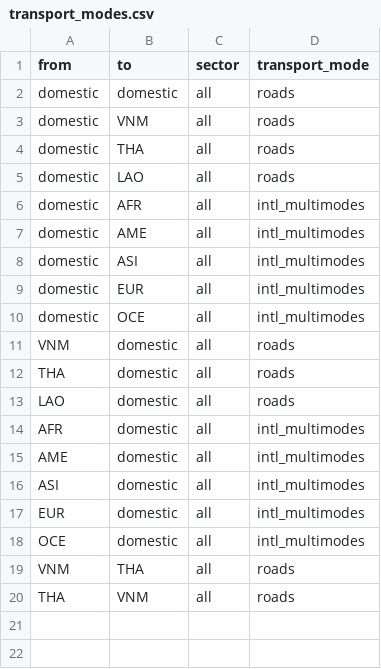
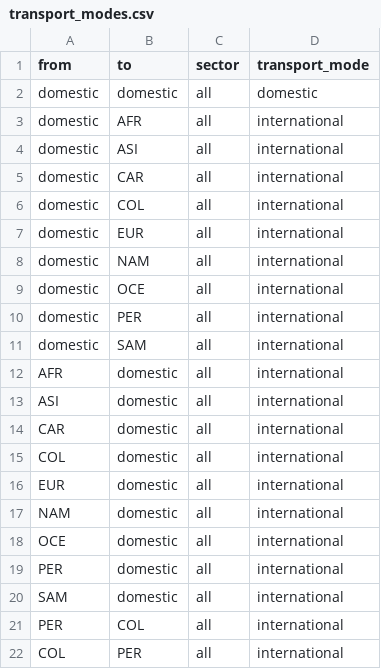
Before and after one commit to ccolon/disrupt-sc, a CSV file: input/Ecuador/Transport/transport_modes.csv, drawn as a sheet.

Commit message:
airways + fix road bugs

```diff
--- a/input/Ecuador/Transport/transport_modes.csv
+++ b/input/Ecuador/Transport/transport_modes.csv
@@ -1,20 +1,22 @@
 from,to,sector,transport_mode
-domestic,domestic,all,roads
-domestic,VNM,all,roads
-domestic,THA,all,roads
-domestic,LAO,all,roads
-domestic,AFR,all,intl_multimodes
-domestic,AME,all,intl_multimodes
-domestic,ASI,all,intl_multimodes
-domestic,EUR,all,intl_multimodes
-domestic,OCE,all,intl_multimodes
-VNM,domestic,all,roads
-THA,domestic,all,roads
-LAO,domestic,all,roads
-AFR,domestic,all,intl_multimodes
-AME,domestic,all,intl_multimodes
-ASI,domestic,all,intl_multimodes
-EUR,domestic,all,intl_multimodes
-OCE,domestic,all,intl_multimodes
-VNM,THA,all,roads
-THA,VNM,all,roads
+domestic,domestic,all,domestic
+domestic,AFR,all,international
+domestic,ASI,all,international
+domestic,CAR,all,international
+domestic,COL,all,international
+domestic,EUR,all,international
+domestic,NAM,all,international
+domestic,OCE,all,international
+domestic,PER,all,international
+domestic,SAM,all,international
+AFR,domestic,all,international
+ASI,domestic,all,international
+CAR,domestic,all,international
+COL,domestic,all,international
+EUR,domestic,all,international
+NAM,domestic,all,international
+OCE,domestic,all,international
+PER,domestic,all,international
+SAM,domestic,all,international
+PER,COL,all,international
+COL,PER,all,international
```
Also changed, not shown: input/Ecuador/Supply/13sector_table.csv, 19 other files.
